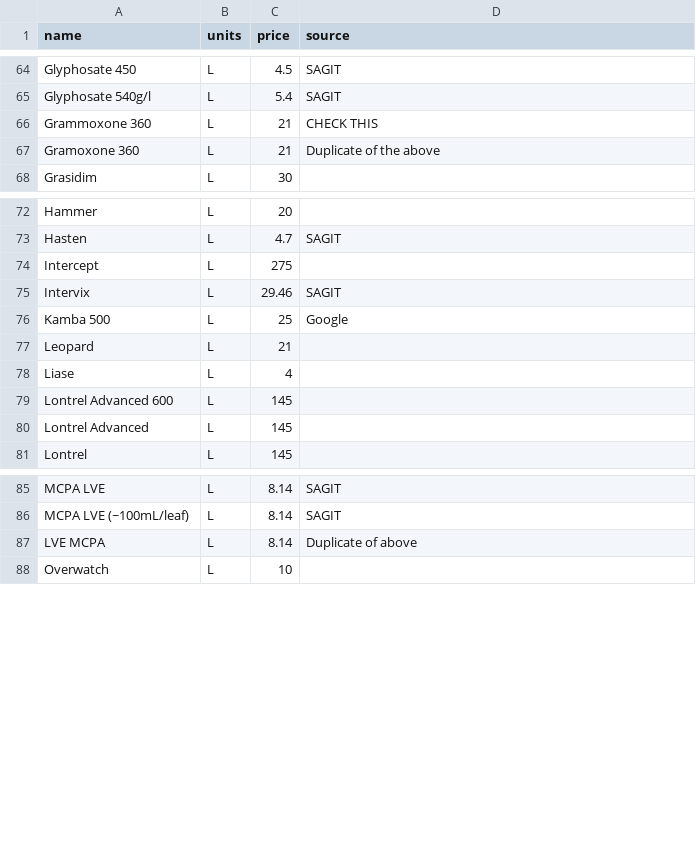
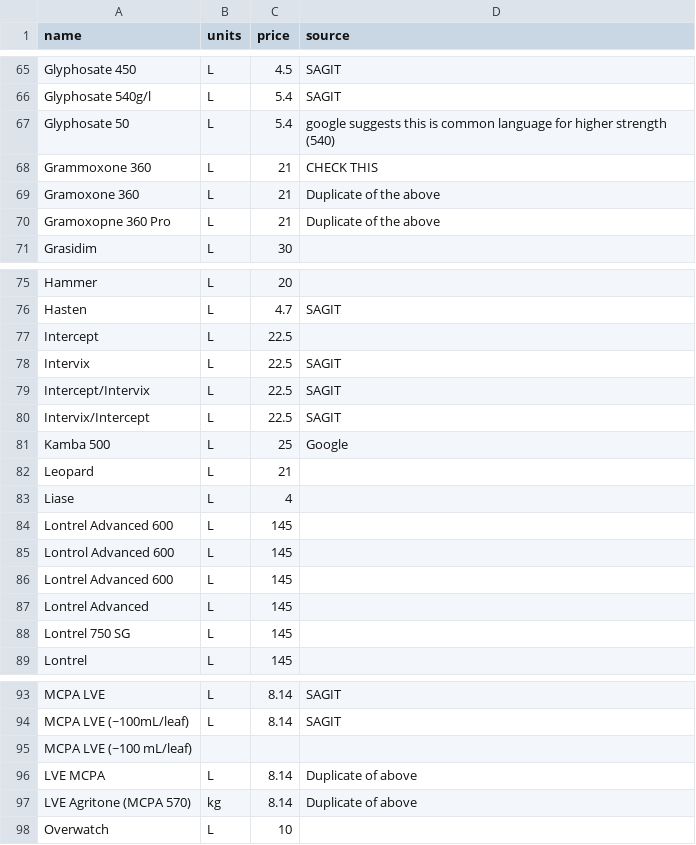
Before and after one commit to daniel-gregg/grdc-sgr-trials, a CSV file: data/reference_data/HerbProductData.csv, drawn as a sheet; only a part is shown, gaps mark what is left out; the diff covers the shown part only.

```diff
--- a/data/reference_data/HerbProductData.csv
+++ b/data/reference_data/HerbProductData.csv
@@ -65,4 +66,6 @@ Glyphosate 450,L,4.5,SAGIT
 Glyphosate 540g/l,L,5.4,SAGIT
+Glyphosate 50,L,5.4,google suggests this is common language for higher strength  (540)
 Grammoxone 360, L, 21, CHECK THIS
 Gramoxone 360, L, 21, Duplicate of the above
+Gramoxopne 360 Pro,L,21,Duplicate of the above
 Grasidim,L,30,
@@ -73,4 +76,6 @@ Hammer,L,20,
 Hasten,L,4.7,SAGIT
-Intercept,L,275,
-Intervix,L,29.46,SAGIT
+Intercept,L,22.5,
+Intervix,L,22.5,SAGIT
+Intercept/Intervix,L,22.5,SAGIT
+Intervix/Intercept,L,22.5,SAGIT
 Kamba 500, L, 25, Google
@@ -79,3 +84,6 @@ Liase,L,4,
 Lontrel Advanced 600,L,145,
+Lontrol Advanced 600,L,145,
+Lontrel Advanced  600,L,145,
 Lontrel Advanced, L, 145,
+Lontrel 750 SG, L, 145,
 Lontrel,L,145,
@@ -86,3 +94,5 @@ MCPA LVE,L,8.14,SAGIT
 MCPA LVE (~100mL/leaf),L,8.14,SAGIT
+MCPA LVE (~100 mL/leaf)
 LVE MCPA,L,8.14,Duplicate of above
+LVE Agritone (MCPA 570),kg,8.14,Duplicate of above
 Overwatch,L,10,
```
Also changed, not shown: 5 added rows elsewhere in this file, data/reference_data/FungProductData.csv, data/reference_data/PestProductData.csv, 1 other file.
